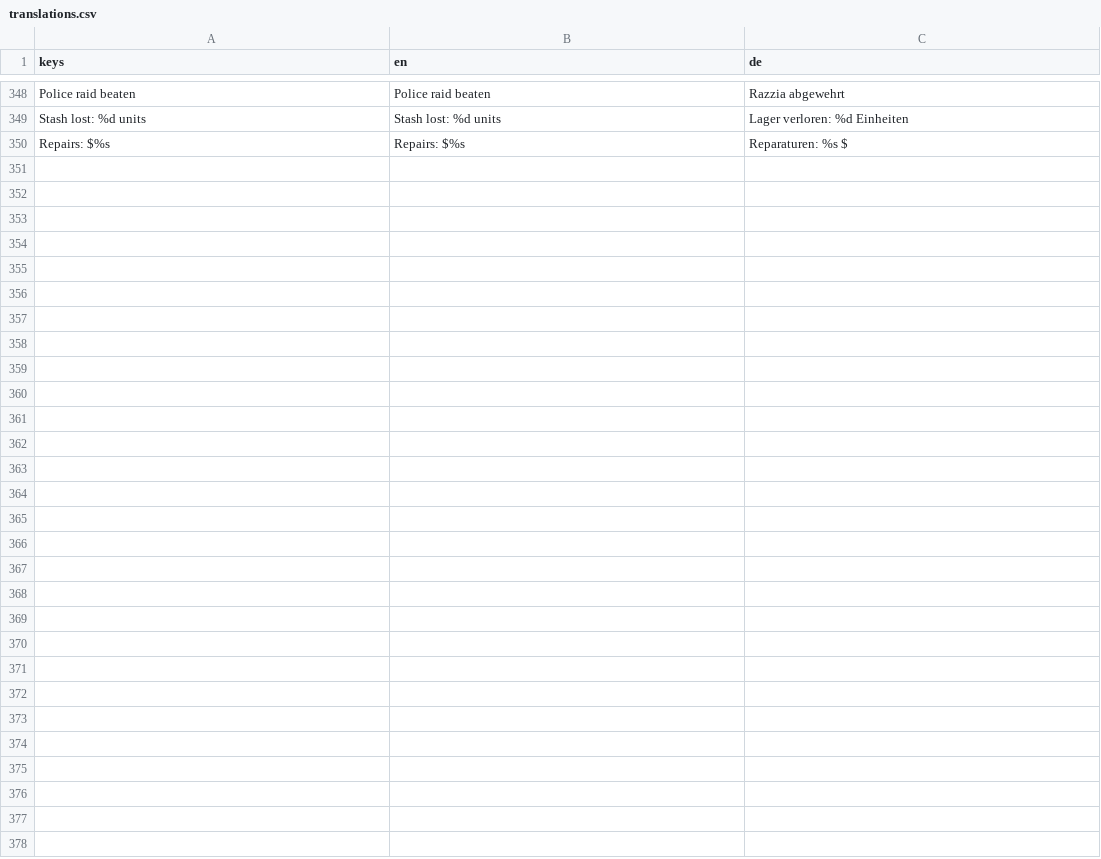
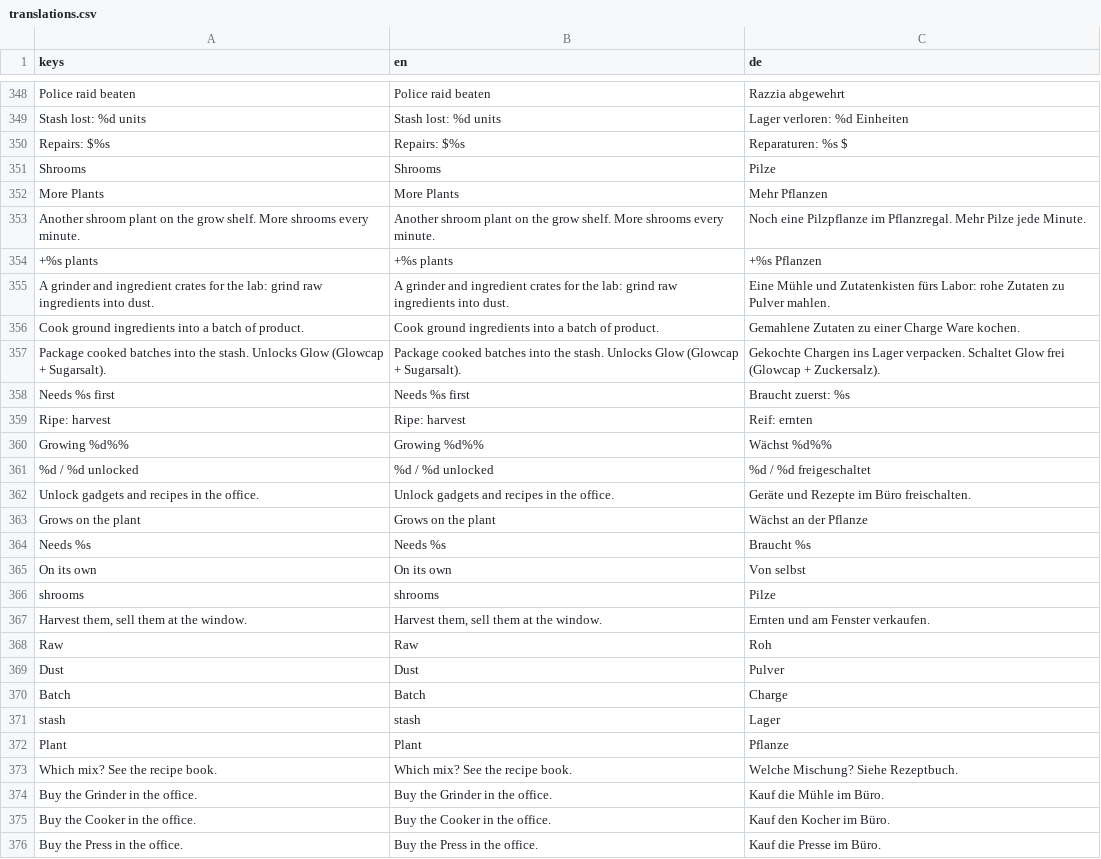
Before and after one commit to RaxMoth/LELEKENTENGAME, a CSV file: Assets/Localization/translations.csv, drawn as a sheet; only a part is shown, gaps mark what is left out.

```diff
--- a/Assets/Localization/translations.csv
+++ b/Assets/Localization/translations.csv
@@ -353 +353,27 @@ Stash lost: %d units,Stash lost: %d units,Lager verloren: %d Einheiten
 Repairs: $%s,Repairs: $%s,Reparaturen: %s $
+Shrooms,Shrooms,Pilze
+More Plants,More Plants,Mehr Pflanzen
+Another shroom plant on the grow shelf. More shrooms every minute.,Another shroom plant on the grow shelf. More shrooms every minute.,Noch eine Pilzpflanze im Pflanzregal. Mehr Pilze jede Minute.
++%s plants,+%s plants,+%s Pflanzen
+A grinder and ingredient crates for the lab: grind raw ingredients into dust.,A grinder and ingredient crates for the lab: grind raw ingredients into dust.,Eine Mühle und Zutatenkisten fürs Labor: rohe Zutaten zu Pulver mahlen.
+Cook ground ingredients into a batch of product.,Cook ground ingredients into a batch of product.,Gemahlene Zutaten zu einer Charge Ware kochen.
+Package cooked batches into the stash. Unlocks Glow (Glowcap + Sugarsalt).,Package cooked batches into the stash. Unlocks Glow (Glowcap + Sugarsalt).,Gekochte Chargen ins Lager verpacken. Schaltet Glow frei (Glowcap + Zuckersalz).
+Needs %s first,Needs %s first,Braucht zuerst: %s
+Ripe: harvest,Ripe: harvest,Reif: ernten
+Growing %d%%,Growing %d%%,Wächst %d%%
+%d / %d unlocked,%d / %d unlocked,%d / %d freigeschaltet
+Unlock gadgets and recipes in the office.,Unlock gadgets and recipes in the office.,Geräte und Rezepte im Büro freischalten.
+Grows on the plant,Grows on the plant,Wächst an der Pflanze
+Needs %s,Needs %s,Braucht %s
+On its own,On its own,Von selbst
+shrooms,shrooms,Pilze
+"Harvest them, sell them at the window.","Harvest them, sell them at the window.",Ernten und am Fenster verkaufen.
+Raw,Raw,Roh
+Dust,Dust,Pulver
+Batch,Batch,Charge
+stash,stash,Lager
+Plant,Plant,Pflanze
+Which mix? See the recipe book.,Which mix? See the recipe book.,Welche Mischung? Siehe Rezeptbuch.
+Buy the Grinder in the office.,Buy the Grinder in the office.,Kauf die Mühle im Büro.
+Buy the Cooker in the office.,Buy the Cooker in the office.,Kauf den Kocher im Büro.
+Buy the Press in the office.,Buy the Press in the office.,Kauf die Presse im Büro.
```
Also changed, not shown: 35 other files.
